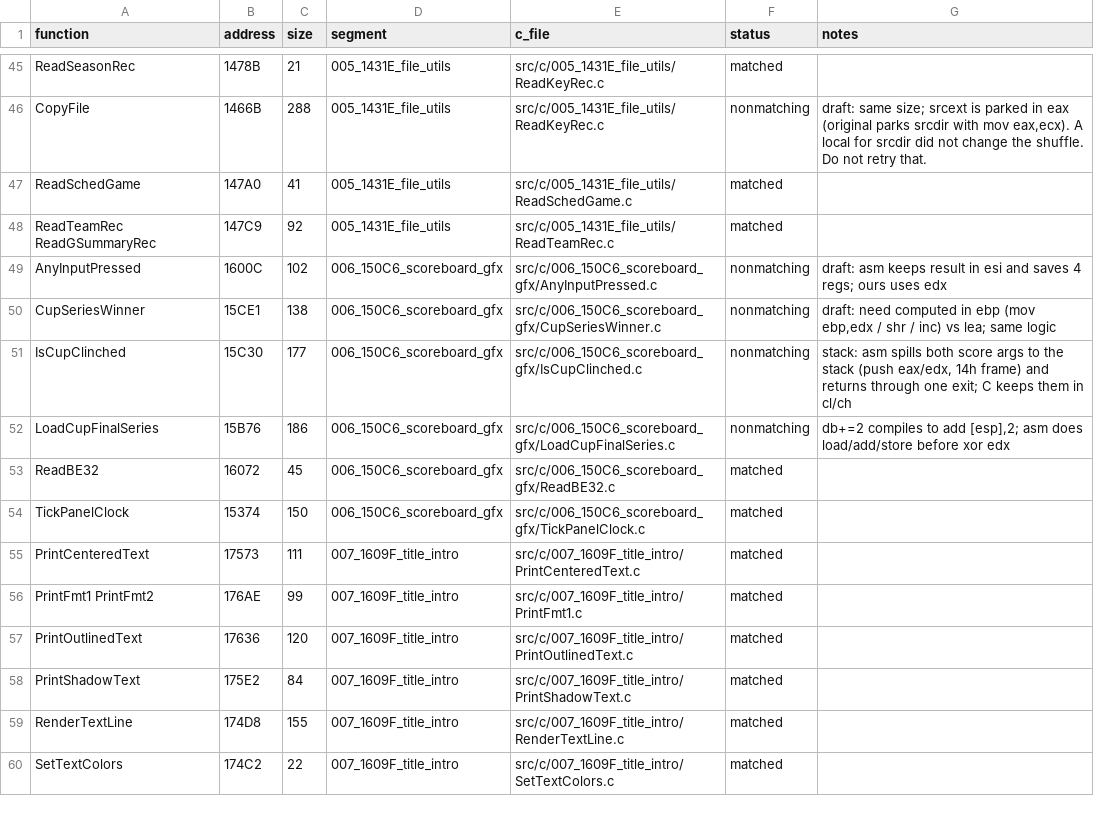
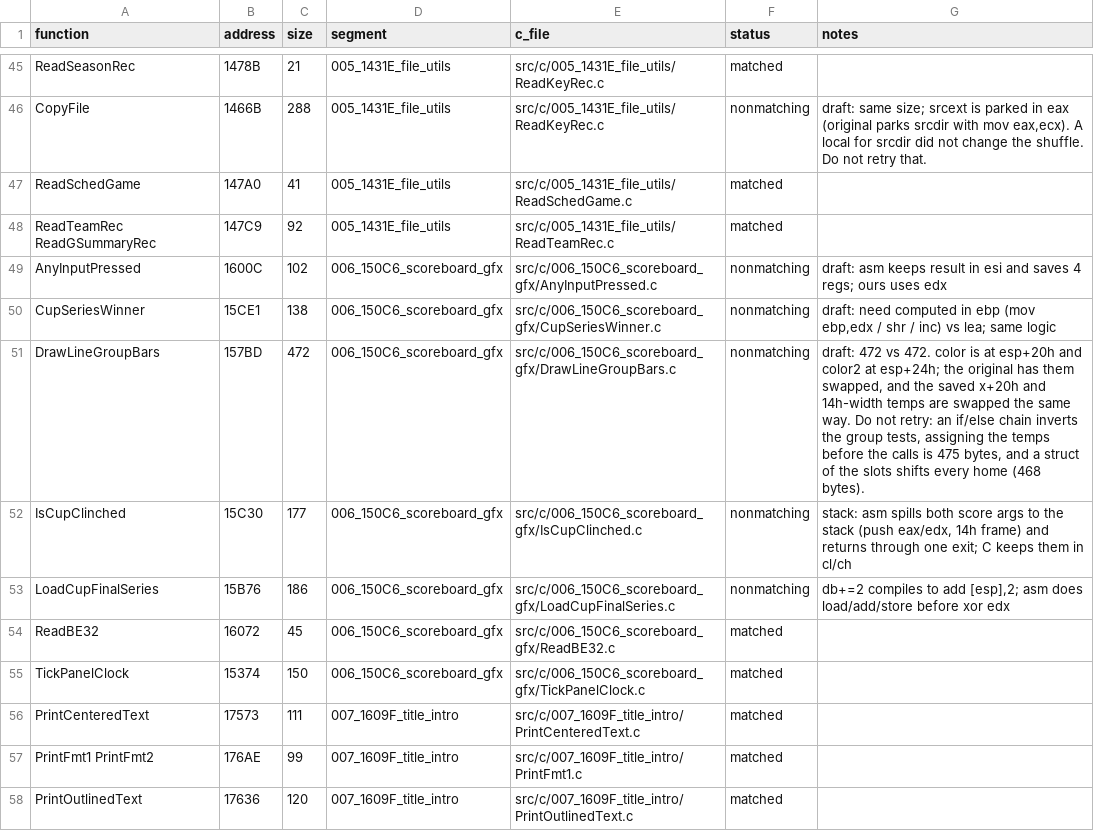
Before and after one commit to Mhopkinsinc/NHL95PC, a CSV file: tools/c_functions.csv, drawn as a sheet; only a part is shown, gaps mark what is left out; the shorter side is filled out with more unchanged rows; the diff names each change by its address in the sheet, - before the commit and + after, or states it on an @@ line.

```diff
--- a/tools/c_functions.csv
+++ b/tools/c_functions.csv
+row 51: DrawLineGroupBars | 157BD | 472 | 006_150C6_scoreboard_gfx | src/c/006_150C6_scoreboard_gfx/DrawLineGroupBars.c | nonmatching | draft: 472 vs 472. color is at esp+20h and color2 at esp+24h; the original has them swapped, and the saved x+20h and 14h-width temps are swapped the same way. Do not retry: an if/else chain inverts the group tests, assigning the temps before the calls is 475 bytes, and a struct of the slots shifts every home (468 bytes).
```
Also changed, not shown: 5 other files.
